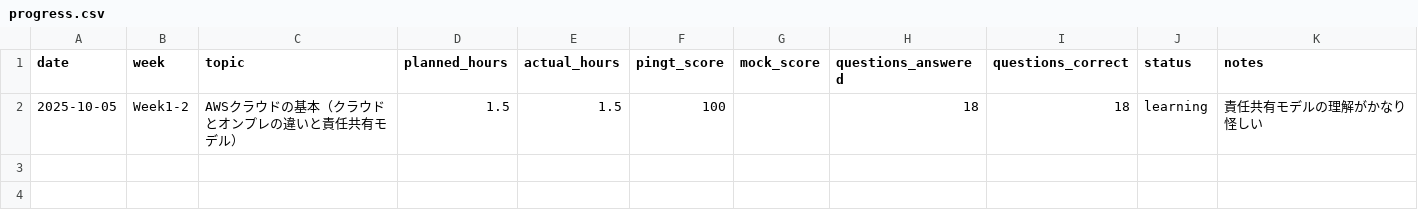
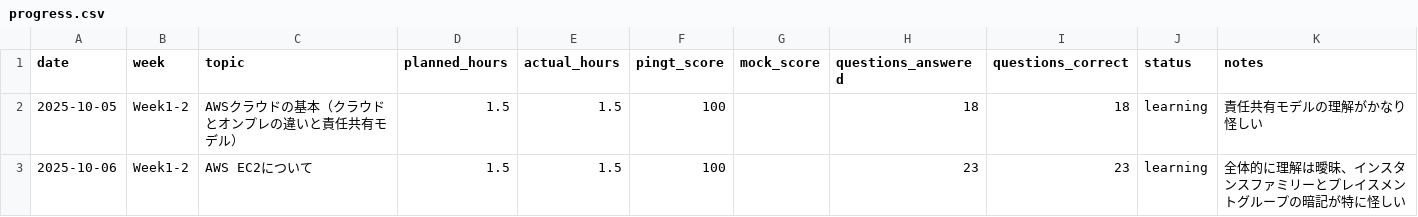
Before and after one commit to Sunny9-nao/aws-saa-ghpages-kit, a CSV file: progress.csv, drawn as a sheet.

Commit message:
進捗記入

```diff
--- a/progress.csv
+++ b/progress.csv
@@ -2 +2,2 @@ date,week,topic,planned_hours,actual_hours,pingt_score,mock_score,questions_answ
 2025-10-05,Week1-2,AWSクラウドの基本（クラウドとオンプレの違いと責任共有モデル）,1.5,1.5,100,,18,18,learning,"責任共有モデルの理解がかなり怪しい"
+2025-10-06,Week1-2,AWS EC2について,1.5,1.5,100,,23,23,learning,"全体的に理解は曖昧、インスタンスファミリーとプレイスメントグループの暗記が特に怪しい"
```
